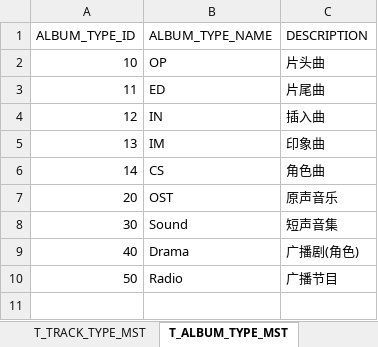
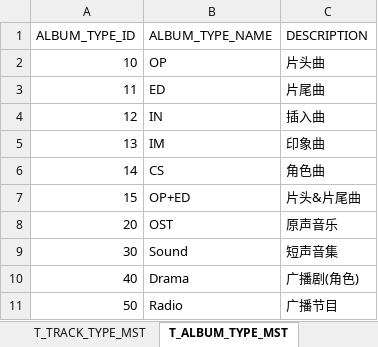
Before and after one commit to kirisamex/Animedata, an Excel workbook: SqlServerDBTable/音乐相关/MST.xlsx, sheet T_ALBUM_TYPE_MST, drawn as a sheet; values as stored, in another font and other column widths than the file's, no borders; the diff names each change by its address in the sheet, - before the commit and + after, or states it on an @@ line.

```diff
--- a/SqlServerDBTable/音乐相关/MST.xlsx (sheet T_ALBUM_TYPE_MST)
+++ b/SqlServerDBTable/音乐相关/MST.xlsx (sheet T_ALBUM_TYPE_MST)
+row 7: 15 | OP+ED | 片头&片尾曲
```
Also changed, not shown: 7 other files.
